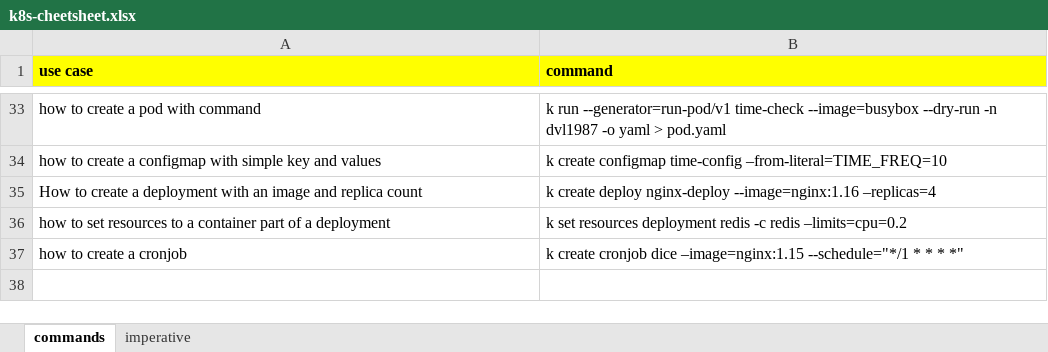
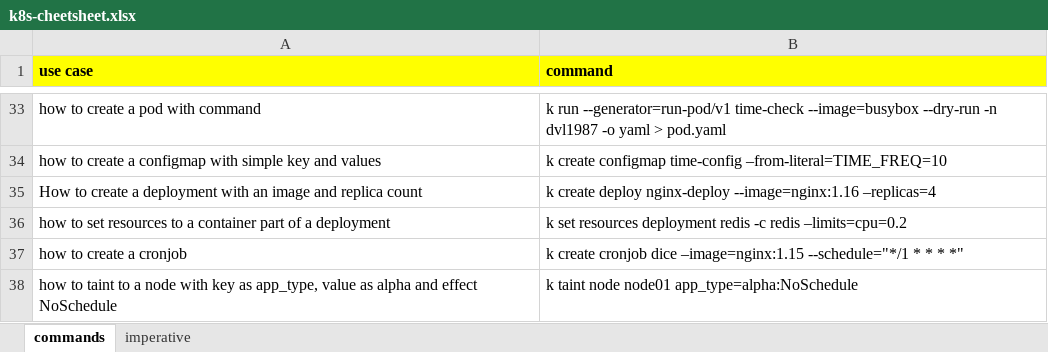
Before and after one commit to hari-hadoop123/kubernetes-cheetsheet, an Excel workbook: k8s-cheetsheet.xlsx, sheet commands, drawn as a sheet; only a part is shown, gaps mark what is left out; values as stored, in another font and other column widths than the file's, no borders; the diff names each change by its address in the sheet, - before the commit and + after, or states it on an @@ line.

Commit message:
more commands

```diff
--- a/k8s-cheetsheet.xlsx (sheet commands)
+++ b/k8s-cheetsheet.xlsx (sheet commands)
+row 38: how to taint to a node with key as app_type, value as alpha and effect NoSchedule | k taint node node01 app_type=alpha:NoSchedule
```
